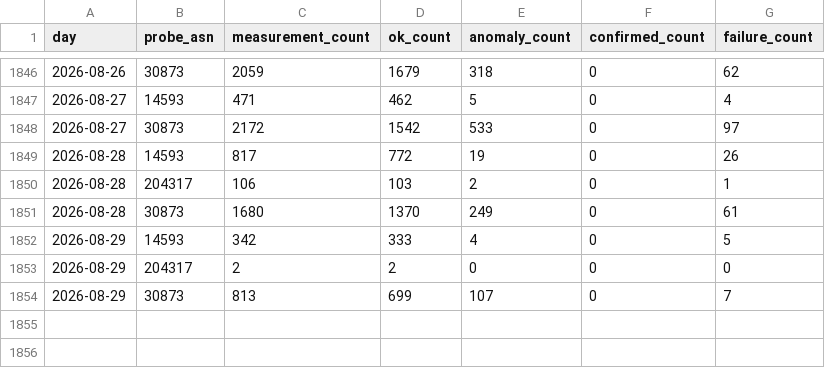
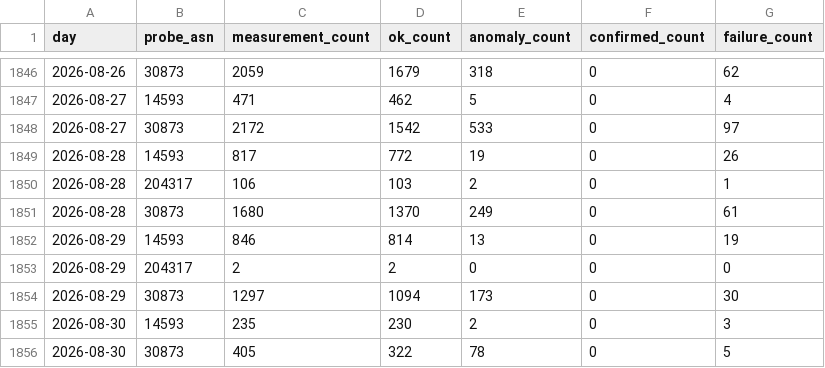
Before and after one commit to FreeTheDotYE/ye-censorship-evidence, a CSV file: data/aggregates/daily_by_network.csv, drawn as a sheet; only a part is shown, gaps mark what is left out.

```diff
--- a/data/aggregates/daily_by_network.csv
+++ b/data/aggregates/daily_by_network.csv
@@ -1851,4 +1851,6 @@ day,probe_asn,measurement_count,ok_count,anomaly_count,confirmed_count,failure_c
 2026-08-28,30873,1680,1370,249,0,61
-2026-08-29,14593,342,333,4,0,5
+2026-08-29,14593,846,814,13,0,19
 2026-08-29,204317,2,2,0,0,0
-2026-08-29,30873,813,699,107,0,7
+2026-08-29,30873,1297,1094,173,0,30
+2026-08-30,14593,235,230,2,0,3
+2026-08-30,30873,405,322,78,0,5
```
Also changed, not shown: data/aggregates/daily_by_test.csv, data/events/index.csv, 8 other files.
